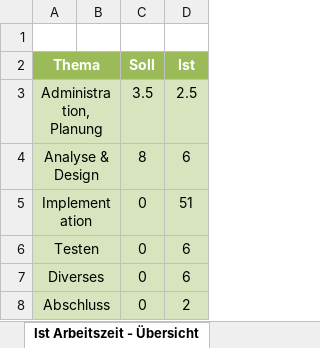
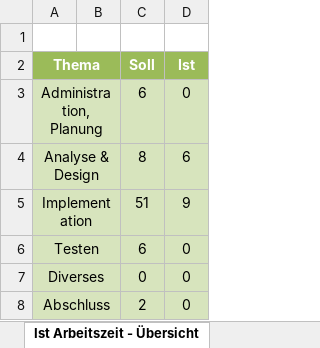
Before and after one commit to JanisM05/Chatsmith, an Excel workbook: Zeitplanung_Janis.xlsx, sheet Ist Arbeitszeit - Übersicht, drawn as a sheet; values as stored, in another font and other column widths than the file's, no borders; charts and pictures not drawn; the diff names each change by its address in the sheet, - before the commit and + after, or states it on an @@ line.

Commit message:
Zeiterfassung: SOLL eingetragen -> IST jeweils am Abend eintragen

```diff
--- a/Zeitplanung_Janis.xlsx (sheet Ist Arbeitszeit - Übersicht)
+++ b/Zeitplanung_Janis.xlsx (sheet Ist Arbeitszeit - Übersicht)
-C3 (Soll): 3.5
+C3 (Soll): 6
-D3 (Ist): 2.5
+D3 (Ist): 0
-C5 (Soll): 0
+C5 (Soll): 51
-D5 (Ist): 51
+D5 (Ist): 9
-C6 (Soll): 0
+C6 (Soll): 6
-D6:D7 (Ist): 6
+D6:D7 (Ist): 0
-C8 (Soll): 0
+C8 (Soll): 2
-D8 (Ist): 2
+D8 (Ist): 0
```
Also changed, not shown: sheet Zeitplanung, charts or pictures.
